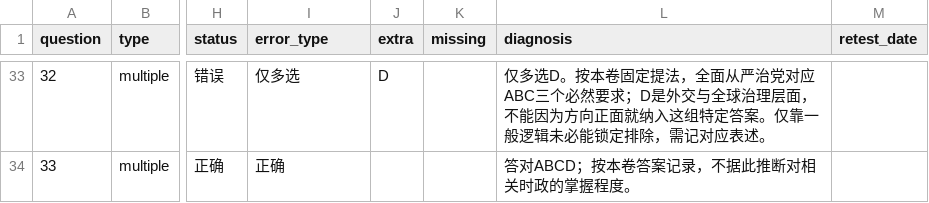
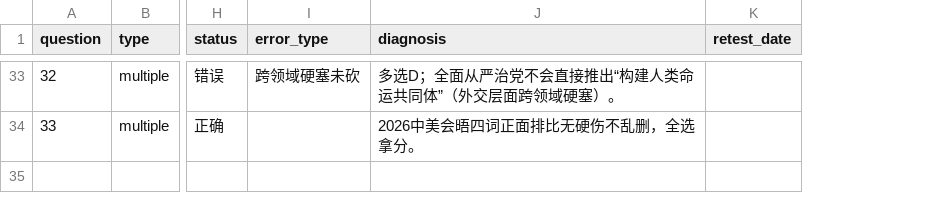
Before and after one commit to dontng/27, a CSV file: x8/records/x8-02-answers.csv, drawn as a sheet; only a part is shown, gaps mark what is left out; removed rows and columns are numbered as before the commit, all else as after; the diff covers the shown part only; the diff names each change by its address in the sheet, - before the commit and + after, or states it on an @@ line.

```diff
--- a/x8/records/x8-02-answers.csv
+++ b/x8/records/x8-02-answers.csv
-column J (extra), row 33: D
-column K (missing), empty
-I33 (error_type): 仅多选
+I33 (error_type): 跨领域硬塞未砍
-J33 (diagnosis): 仅多选D。按本卷固定提法，全面从严治党对应ABC三个必然要求；D是外交与全球治理层面，不能因为方向正面就纳入这组特定答案。仅靠一般逻辑未必能锁定排除，需记对应表述。
+J33 (diagnosis): 多选D；全面从严治党不会直接推出“构建人类命运共同体”（外交层面跨领域硬塞）。
-I34 (error_type): 正确
+I34 (error_type): (empty)
-J34 (diagnosis): 答对ABCD；按本卷答案记录，不据此推断对相关时政的掌握程度。
+J34 (diagnosis): 2026中美会晤四词正面排比无硬伤不乱删，全选拿分。
```
Also changed, not shown: 63 edited cells elsewhere in this file, 7 other files.
